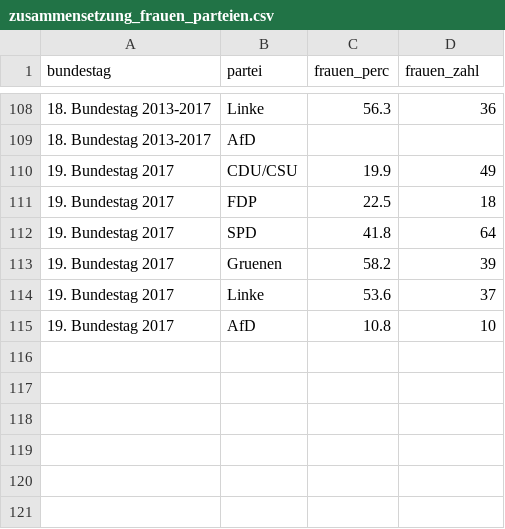
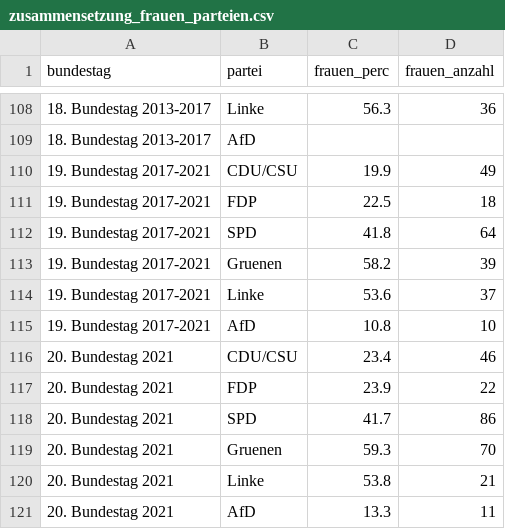
Before and after one commit to Sinklei/Gender, a CSV file: data/to_work_with/zusammensetzung_frauen_parteien.csv, drawn as a sheet; only a part is shown, gaps mark what is left out; the diff names each change by its address in the sheet, - before the commit and + after, or states it on an @@ line.

```diff
--- a/data/to_work_with/zusammensetzung_frauen_parteien.csv
+++ b/data/to_work_with/zusammensetzung_frauen_parteien.csv
-D1: frauen_zahl
+D1: frauen_anzahl
-A110:A115 (bundestag): 19. Bundestag 2017
+A110:A115 (bundestag): 19. Bundestag 2017-2021
+row 116: 20. Bundestag 2021 | CDU/CSU | 23.4 | 46
+row 117: 20. Bundestag 2021 | FDP | 23.9 | 22
+row 118: 20. Bundestag 2021 | SPD | 41.7 | 86
+row 119: 20. Bundestag 2021 | Gruenen | 59.3 | 70
+row 120: 20. Bundestag 2021 | Linke | 53.8 | 21
+row 121: 20. Bundestag 2021 | AfD | 13.3 | 11
```
Also changed, not shown: data/to_work_with/bundestagzusammensetzung.csv, 3 other files.
